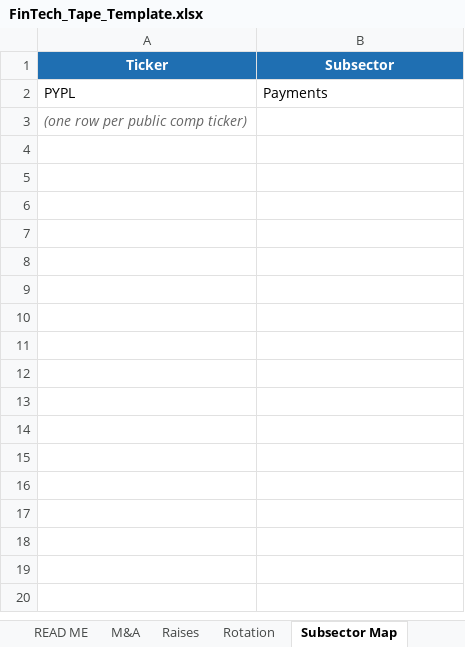
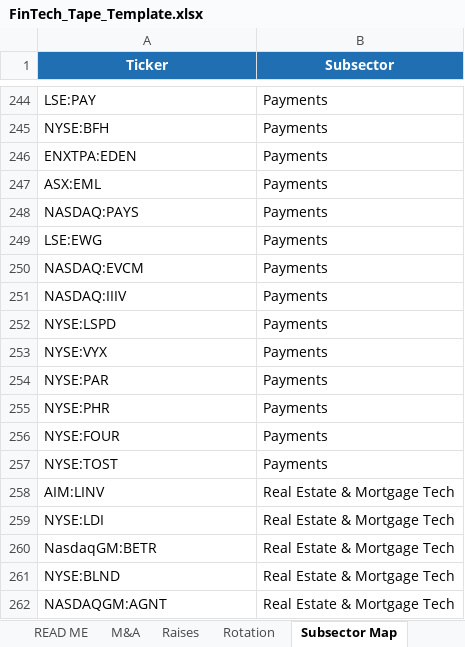
Before and after one commit to carrollr01/aboutMe, an Excel workbook: FinTech_Tape_Template.xlsx, sheet Subsector Map, drawn as a sheet; only a part is shown, gaps mark what is left out; values as stored, in another font and other column widths than the file's, no borders; removed rows and columns are numbered as before the commit, all else as after; the diff covers the shown part only; the diff names each change by its address in the sheet, - before the commit and + after, or states it on an @@ line.

```diff
--- a/FinTech_Tape_Template.xlsx (sheet Subsector Map)
+++ b/FinTech_Tape_Template.xlsx (sheet Subsector Map)
-A244 (Ticker): PYPL
+A244 (Ticker): LSE:PAY
-row 3: (one row per public comp ticker)
+row 245: NYSE:BFH | Payments
+row 246: ENXTPA:EDEN | Payments
+row 247: ASX:EML | Payments
+row 248: NASDAQ:PAYS | Payments
+row 249: LSE:EWG | Payments
+row 250: NASDAQ:EVCM | Payments
+row 251: NASDAQ:IIIV | Payments
+row 252: NYSE:LSPD | Payments
+row 253: NYSE:VYX | Payments
+row 254: NYSE:PAR | Payments
+row 255: NYSE:PHR | Payments
+row 256: NYSE:FOUR | Payments
+row 257: NYSE:TOST | Payments
+row 258: AIM:LINV | Real Estate & Mortgage Tech
+row 259: NYSE:LDI | Real Estate & Mortgage Tech
+row 260: NasdaqGM:BETR | Real Estate & Mortgage Tech
+row 261: NYSE:BLND | Real Estate & Mortgage Tech
+row 262: NASDAQGM:AGNT | Real Estate & Mortgage Tech
```
Also changed, not shown: 274 added rows elsewhere in this sheet, sheet Comps, sheet Raises, sheet Multiples, sheet M&A, sheet READ ME, sheet Rotation.
